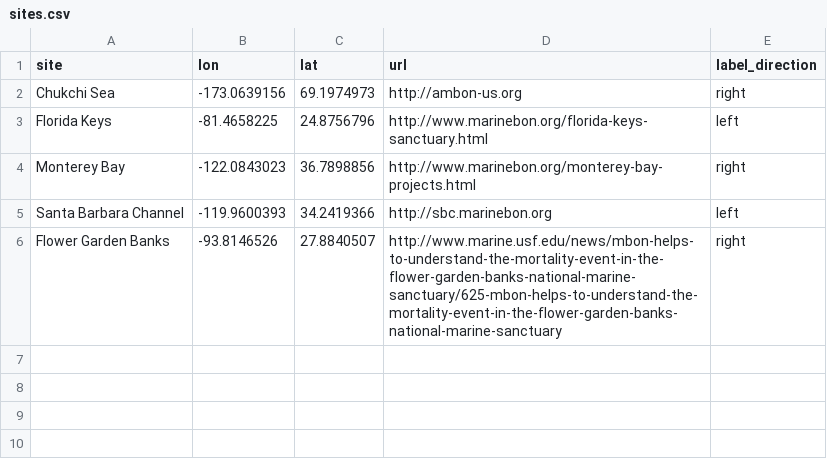
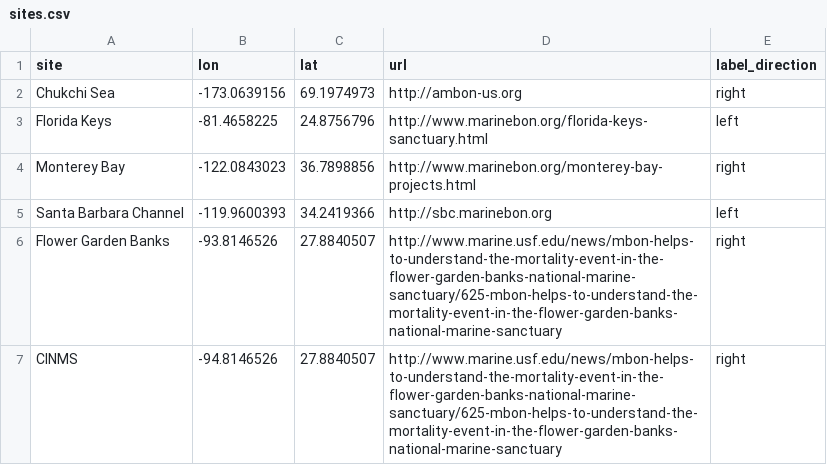
Before and after one commit to marinebon/marinebon_github_io_demo, a CSV file: data/sites.csv, drawn as a sheet; the diff names each change by its address in the sheet, - before the commit and + after, or states it on an @@ line.

Commit message:
Update sites.csv

```diff
--- a/data/sites.csv
+++ b/data/sites.csv
+row 7: CINMS | -94.8146526 | 27.8840507 | http://www.marine.usf.edu/news/mbon-helps-to-understand-the-mortality-event-in-the-flower-garden-banks-national-marine-sanctuary/625-mbon-helps-to-understand-the-mortality-event-in-the-flower-garden-banks-national-marine-sanctuary | right
```
